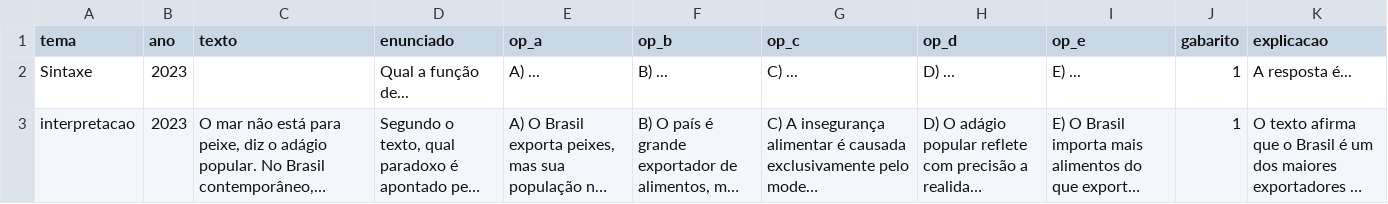
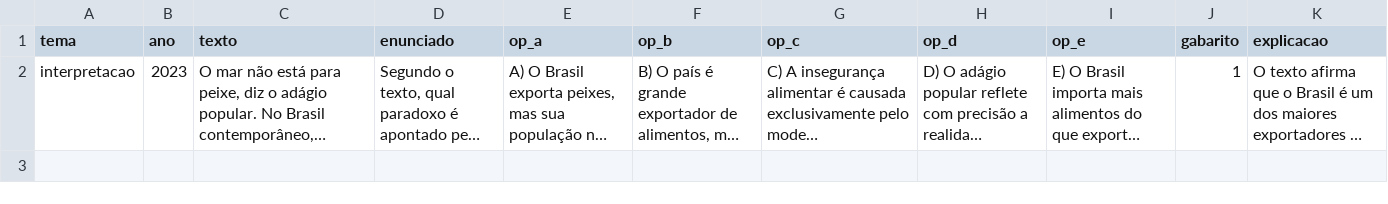
Before and after one commit to lucas-gr-git/projeto_rm2, a CSV file: questoes.csv, drawn as a sheet; long unchanged cells end in …; the diff names each change by its address in the sheet, - before the commit and + after, or states it on an @@ line.

Commit message:
Update questoes.csv

```diff
--- a/questoes.csv
+++ b/questoes.csv
-row 2: Sintaxe | 2023 |  | Qual a função de... | A) ... | B) ... | C) ... | D) ... | E) ... | 1 | A resposta é...
```
